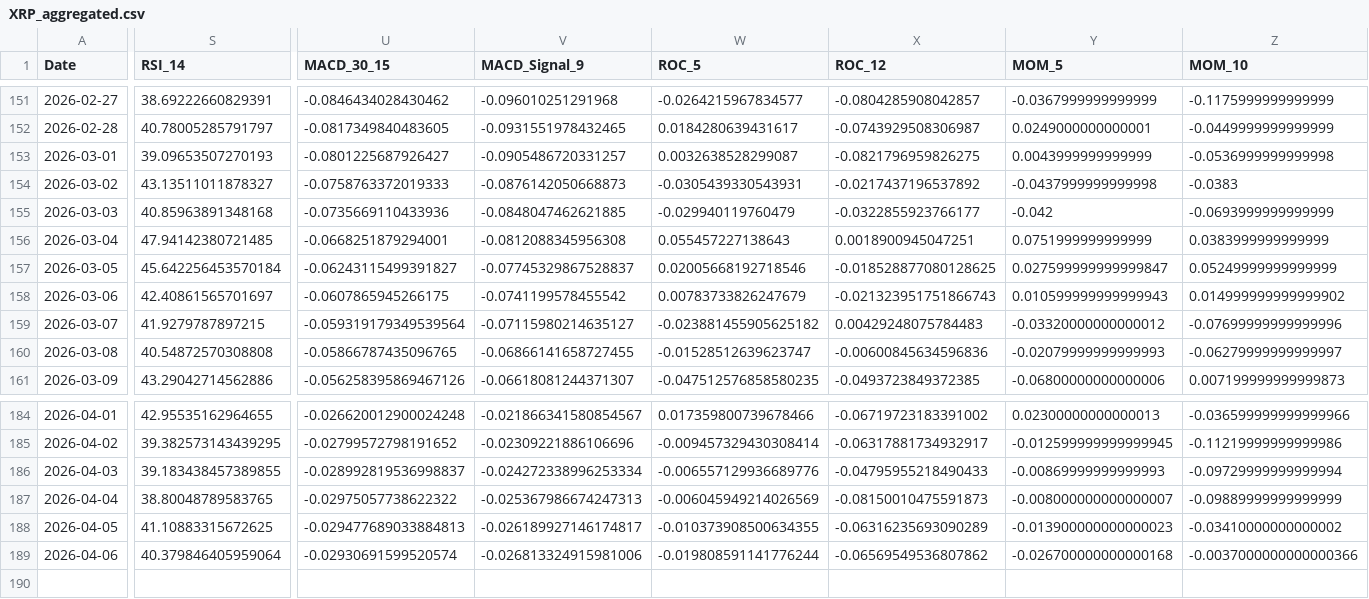
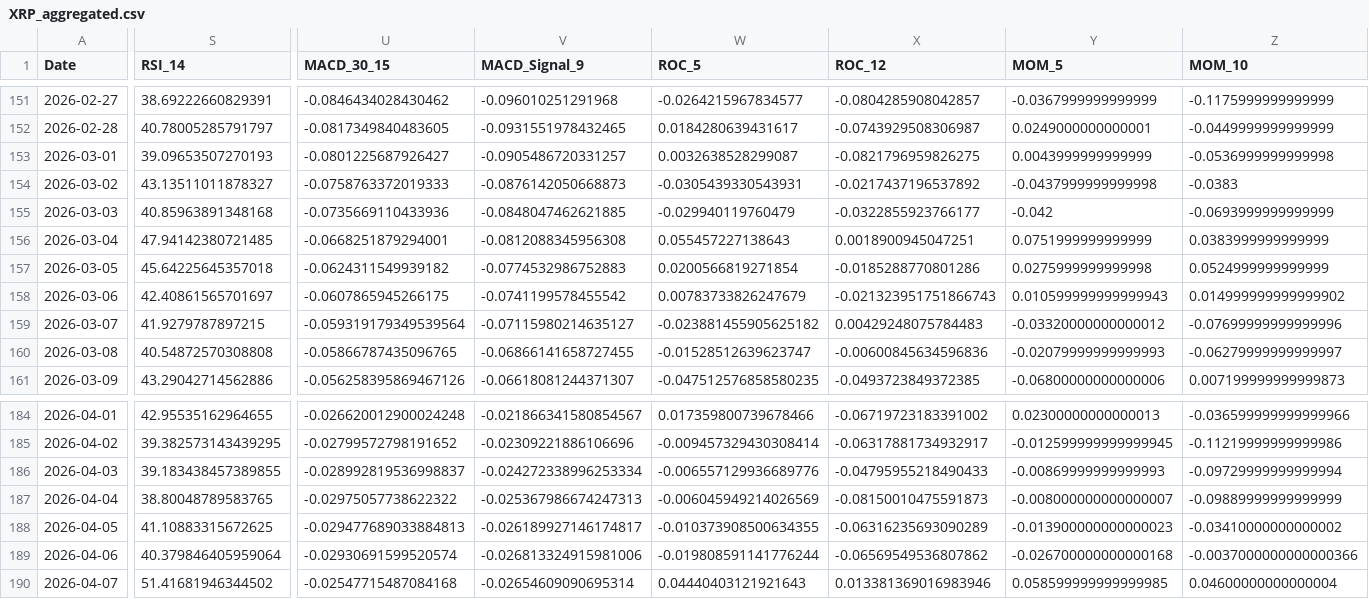
Before and after one commit to JintaoLiuorJoey/coinbase-ohlcv-data, a CSV file: data/XRP_aggregated.csv, drawn as a sheet; only a part is shown, gaps mark what is left out; rows hold the shown columns only; the diff covers the shown part only; the diff names each change by its address in the sheet, - before the commit and + after, or states it on an @@ line.

```diff
--- a/data/XRP_aggregated.csv
+++ b/data/XRP_aggregated.csv
-S157 (RSI_14): 45.642256453570184
+S157 (RSI_14): 45.64225645357018
-U157 (MACD_30_15): -0.06243115499391827
+U157 (MACD_30_15): -0.0624311549939182
-V157 (MACD_Signal_9): -0.07745329867528837
+V157 (MACD_Signal_9): -0.0774532986752883
-W157 (ROC_5): 0.02005668192718546
+W157 (ROC_5): 0.0200566819271854
-X157 (ROC_12): -0.018528877080128625
+X157 (ROC_12): -0.0185288770801286
-Y157 (MOM_5): 0.027599999999999847
+Y157 (MOM_5): 0.0275999999999998
-Z157 (MOM_10): 0.05249999999999999
+Z157 (MOM_10): 0.0524999999999999
+row 190: 2026-04-07 | 51.41681946344502 | -0.02547715487084168 | -0.02654609090695314 | 0.04440403121921643 | 0.013381369016983946 | 0.058599999999999985 | 0.04600000000000004
```
Also changed, not shown: 7 edited cells elsewhere in this file, data/BTC_aggregated.csv, data/ETH_aggregated.csv.
